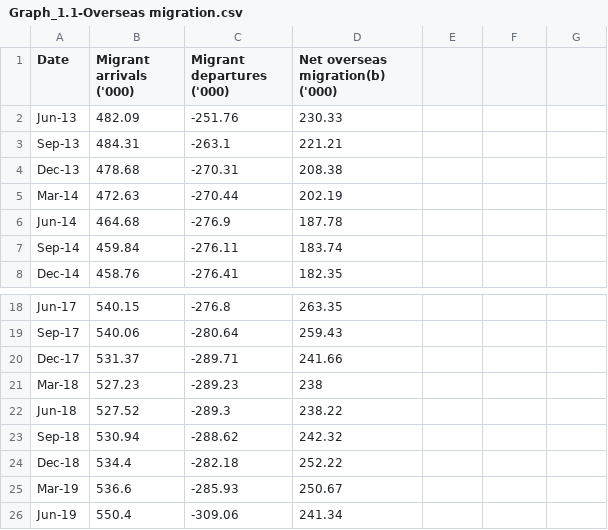
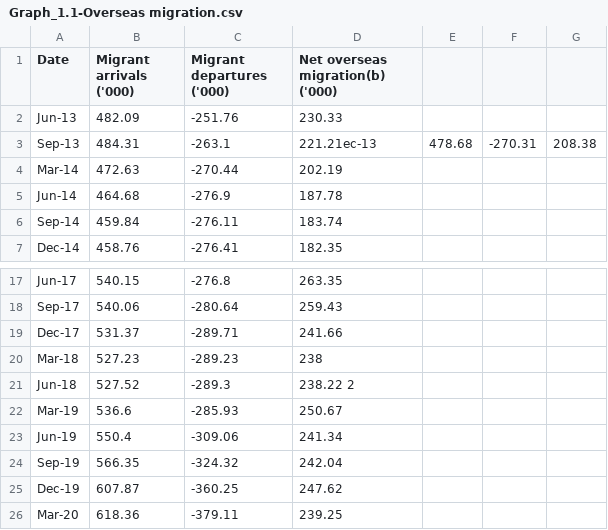
Before and after one commit to nsiv0005/FIT3179, a CSV file: Assignment 2/data/Graph_1.1-Overseas migration.csv, drawn as a sheet; only a part is shown, gaps mark what is left out; the shorter side is filled out with more unchanged rows.

Commit message:
added data

```diff
--- a/Assignment 2/data/Graph_1.1-Overseas migration.csv
+++ b/Assignment 2/data/Graph_1.1-Overseas migration.csv
@@ -2,4 +2,3 @@ Date,Migrant arrivals ('000),Migrant departures ('000),Net overseas migration(b)
 Jun-13,482.09,-251.76,230.33
-Sep-13,484.31,-263.1,221.21
-Dec-13,478.68,-270.31,208.38
+Sep-13,484.31,-263.1,221.21ec-13,478.68,-270.31,208.38
 Mar-14,472.63,-270.44,202.19
@@ -21,5 +20,3 @@ Dec-17,531.37,-289.71,241.66
 Mar-18,527.23,-289.23,238
-Jun-18,527.52,-289.3,238.22
-Sep-18,530.94,-288.62,242.32
-Dec-18,534.4,-282.18,252.22
+Jun-18,527.52,-289.3,238.22 2
 Mar-19,536.6,-285.93,250.67
```
Also changed, not shown: 3 other files.
